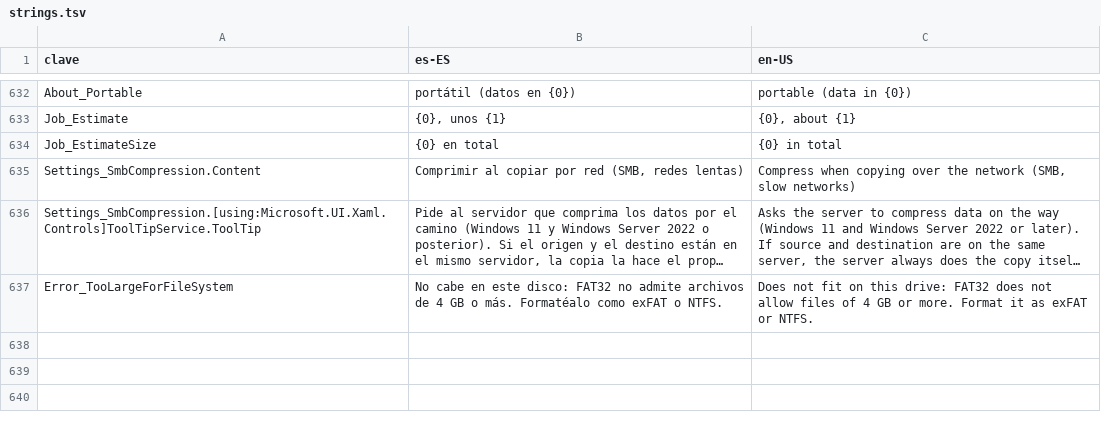
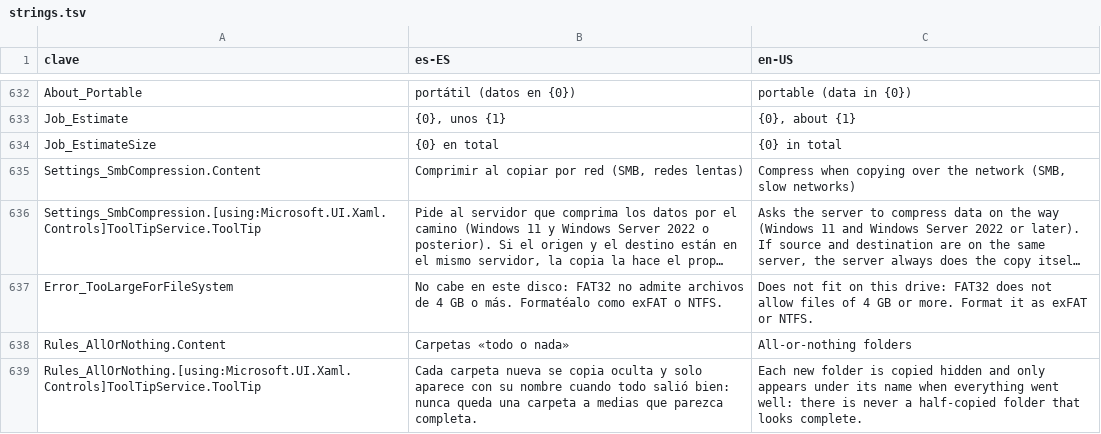
Before and after one commit to cbatista96/MegaCopier, a TSV file: tools/Strings/strings.tsv, drawn as a sheet; only a part is shown, gaps mark what is left out; long unchanged cells end in …; the diff names each change by its address in the sheet, - before the commit and + after, or states it on an @@ line.

Commit message:
Carpetas «todo o nada»
Opción (Opciones, Ajustes y mcopy --atomic): cada carpeta nueva se copia
en una carpeta oculta "nombre.megacopier-parcial" y solo toma su nombre
final cuando todo salió bien. Si hay errores o se interrumpe, nunca
queda una carpeta a medias que parezca completa; al reintentar se sigue
en la oculta y se publica al terminar.

```diff
--- a/tools/Strings/strings.tsv
+++ b/tools/Strings/strings.tsv
+row 638: Rules_AllOrNothing.Content | Carpetas «todo o nada» | All-or-nothing folders
+row 639: Rules_AllOrNothing.[using:Microsoft.UI.Xaml.Controls]ToolTipService.ToolTip | Cada carpeta nueva se copia oculta y solo aparece con su nombre cuando todo salió bien: nunca queda una carpeta a medias que parezca completa. | Each new folder is copied hidden and only appears under its name when everything went well: there is never a half-copied folder that looks complete.
```
Also changed, not shown: 11 other files.
